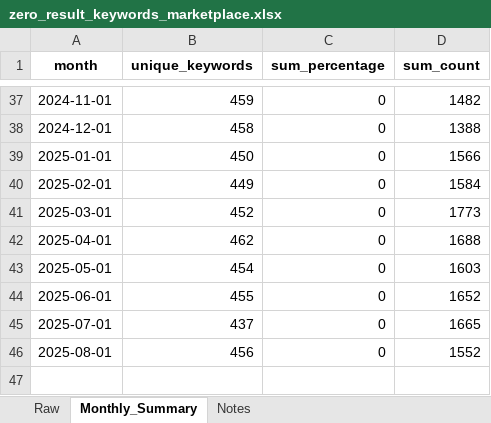
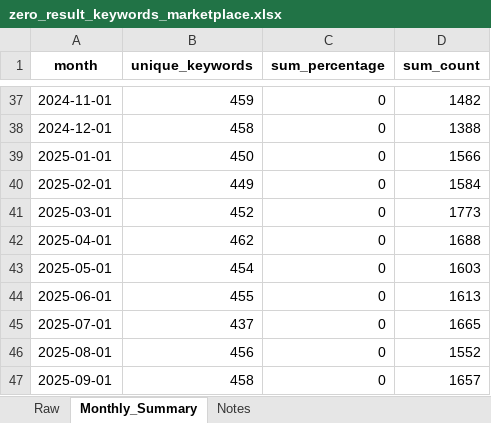
Before and after one commit to rustem-shiriiazdanov/atlassian-marketplace-keywords, an Excel workbook: data/zero_result_keywords_marketplace.xlsx, sheet Monthly_Summary, drawn as a sheet; only a part is shown, gaps mark what is left out; values as stored, in another font and other column widths than the file's, no borders; the diff names each change by its address in the sheet, - before the commit and + after, or states it on an @@ line.

```diff
--- a/data/zero_result_keywords_marketplace.xlsx (sheet Monthly_Summary)
+++ b/data/zero_result_keywords_marketplace.xlsx (sheet Monthly_Summary)
-D44 (sum_count): 1652
+D44 (sum_count): 1613
+row 47: 2025-09-01 | 458 | 0 | 1657
```
Also changed, not shown: sheet Raw, sheet Notes, data/source_search_keywords_marketplace.xlsx.
